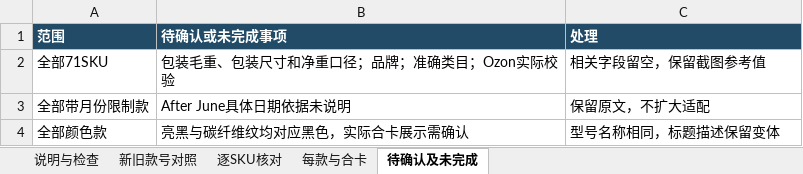
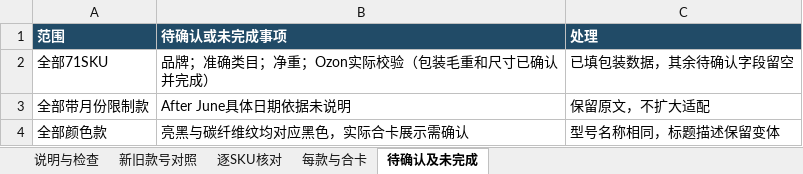
Before and after one commit to yinghuaw983-dotcom/test, an Excel workbook: ozon/phase1/20261106-2355/B_Ozon_SKU_review.xlsx, sheet 待确认及未完成, drawn as a sheet; only a part is shown; values as stored, in another font and other column widths than the file's, no borders; the diff names each change by its address in the sheet, - before the commit and + after, or states it on an @@ line.

```diff
--- a/ozon/phase1/20261106-2355/B_Ozon_SKU_review.xlsx (sheet 待确认及未完成)
+++ b/ozon/phase1/20261106-2355/B_Ozon_SKU_review.xlsx (sheet 待确认及未完成)
-B2 (待确认或未完成事项): 包装毛重、包装尺寸和净重口径；品牌；准确类目；Ozon实际校验
+B2 (待确认或未完成事项): 品牌；准确类目；净重；Ozon实际校验（包装毛重和尺寸已确认并完成）
-C2 (处理): 相关字段留空，保留截图参考值
+C2 (处理): 已填包装数据，其余待确认字段留空
```
Also changed, not shown: sheet 逐SKU核对, sheet 说明与检查, 1 other file.
